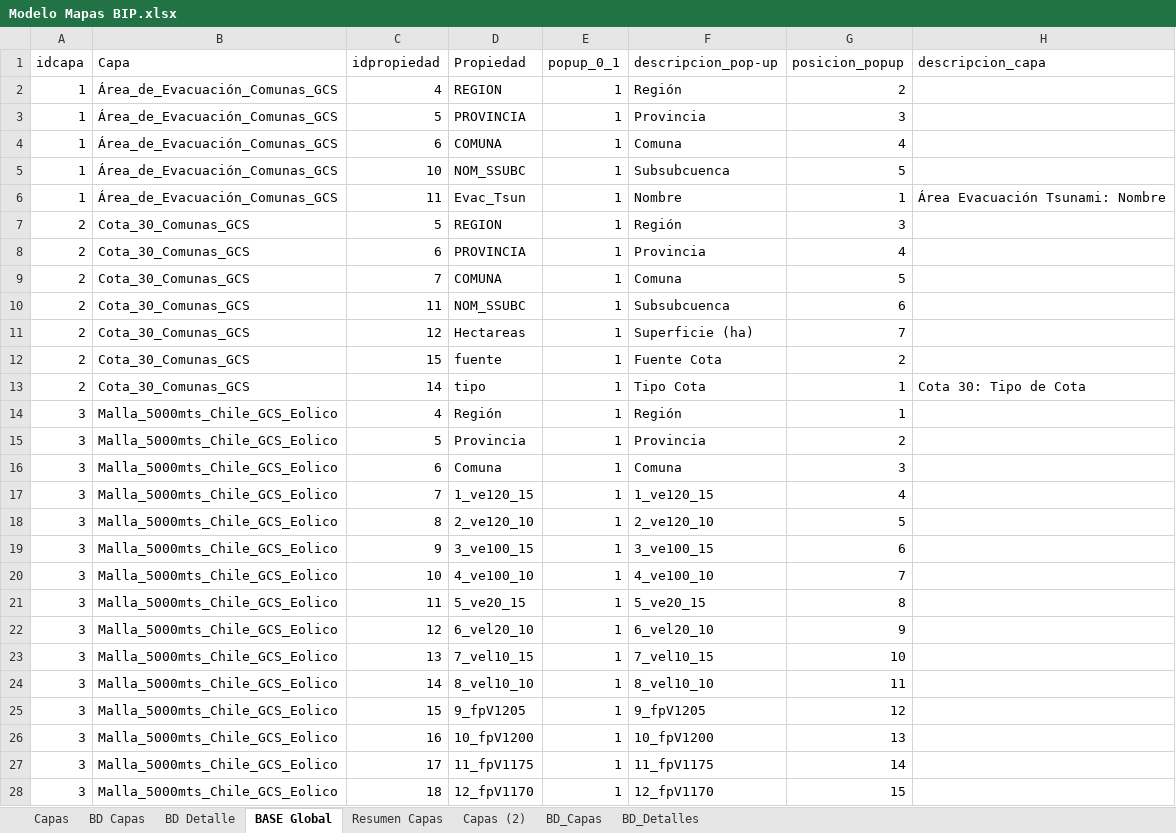
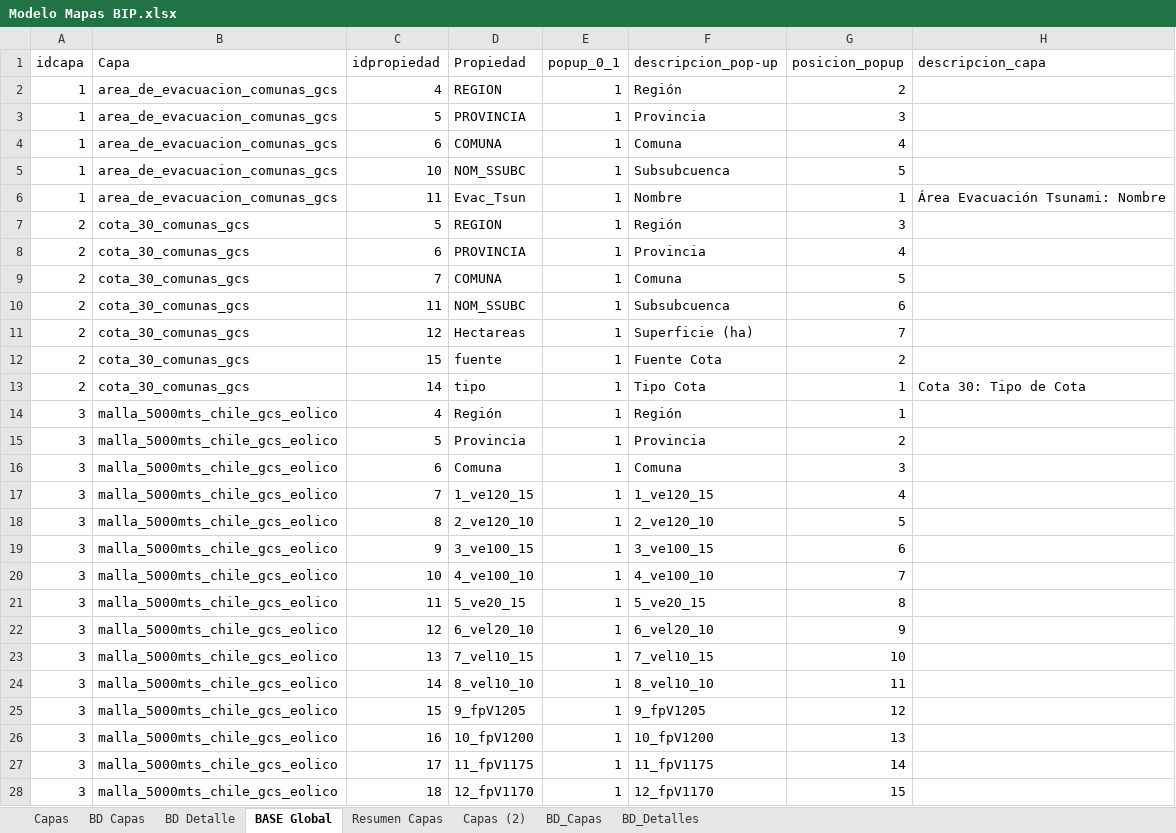
Before and after one commit to Sud-Austral/MAPA_RELEASE, an Excel workbook: origenes/Modelo Mapas BIP.xlsx, sheet BASE Global, drawn as a sheet; only a part is shown; values as stored, in another font and other column widths than the file's, no borders; table styles not drawn; the diff covers the shown part only; the diff names each change by its address in the sheet, - before the commit and + after, or states it on an @@ line.

```diff
--- a/origenes/Modelo Mapas BIP.xlsx (sheet BASE Global)
+++ b/origenes/Modelo Mapas BIP.xlsx (sheet BASE Global)
-B2:B6 (Capa): Área_de_Evacuación_Comunas_GCS
+B2:B6 (Capa): area_de_evacuacion_comunas_gcs
-B7:B13 (Capa): Cota_30_Comunas_GCS
+B7:B13 (Capa): cota_30_comunas_gcs
-B14:B28 (Capa): Malla_5000mts_Chile_GCS_Eolico
+B14:B28 (Capa): malla_5000mts_chile_gcs_eolico
```
Also changed, not shown: 164 edited cells elsewhere in this sheet, sheet BD_Capas, sheet BD Capas, sheet Capas (2), sheet Capas, hidden cells.
